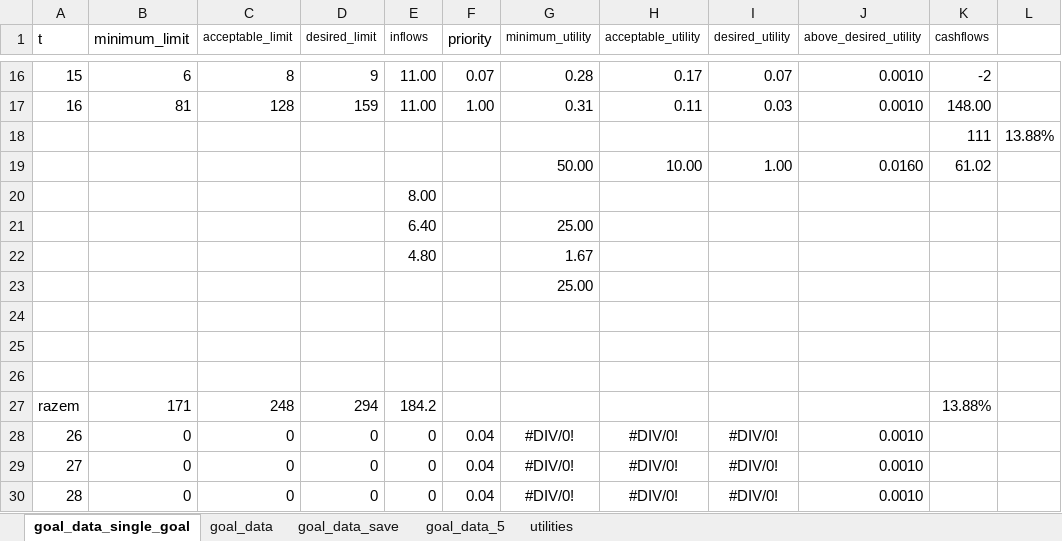
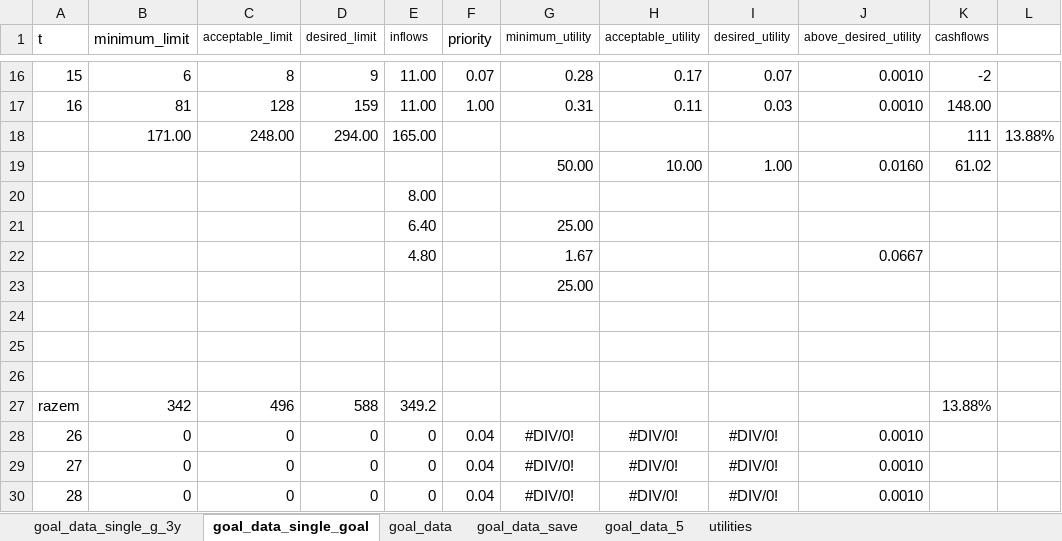
Before and after one commit to msz13/Goal-Based-Investing, an Excel workbook: julia_msp/goal_data.xlsx, sheet goal_data_single_goal, drawn as a sheet; only a part is shown, gaps mark what is left out; values as stored, in another font and other column widths than the file's, no borders; removed rows and columns are numbered as before the commit, all else as after; the diff names each change by its address in the sheet, - before the commit and + after, or states it on an @@ line.

```diff
--- a/julia_msp/goal_data.xlsx (sheet goal_data_single_goal)
+++ b/julia_msp/goal_data.xlsx (sheet goal_data_single_goal)
+sheet tab: goal_data_single_g_3y
-row 18:  |  |  |  |  |  |  |  |  |  | 111 | 13.88%
+row 18:  | 171.00 | 248.00 | 294.00 | 165.00 |  |  |  |  |  | 111 | 13.88%
-J22 (above_desired_utility): (empty)
+J22 (above_desired_utility): 0.0667
-B27 (minimum_limit): 171
+B27 (minimum_limit): 342
-C27 (acceptable_limit): 248
+C27 (acceptable_limit): 496
-D27 (desired_limit): 294
+D27 (desired_limit): 588
-E27 (inflows): 184.2
+E27 (inflows): 349.2
```
Also changed, not shown: 11 other files.
